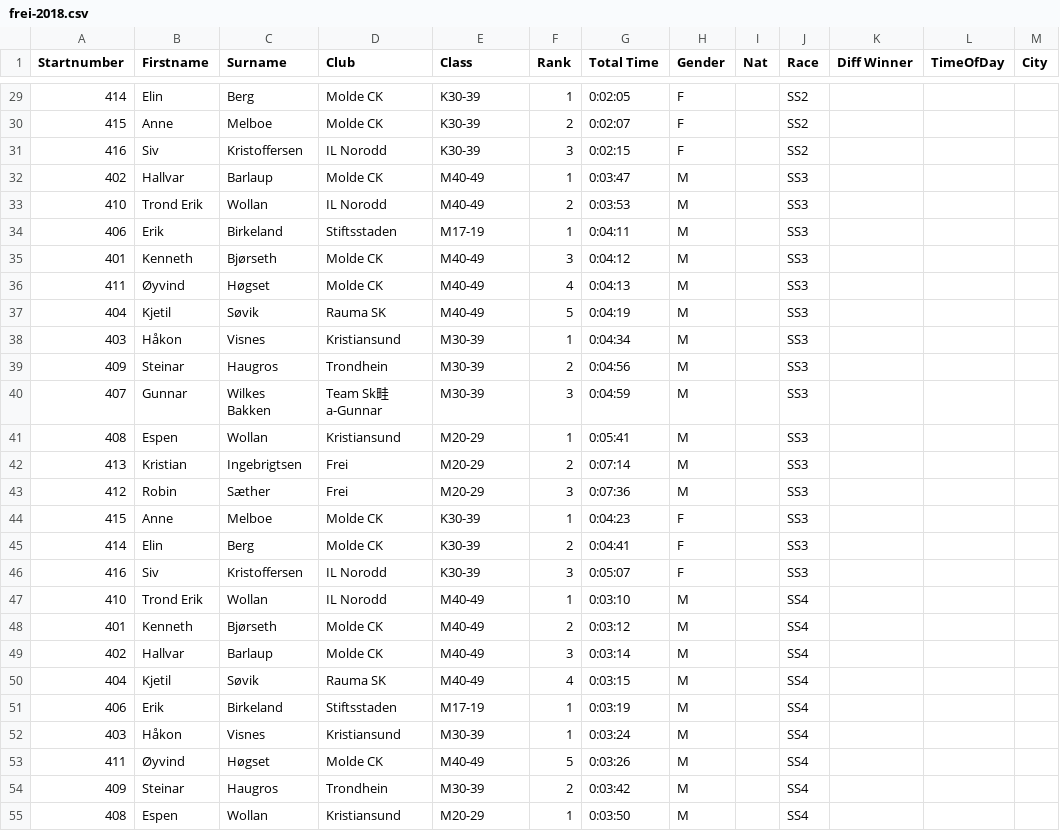
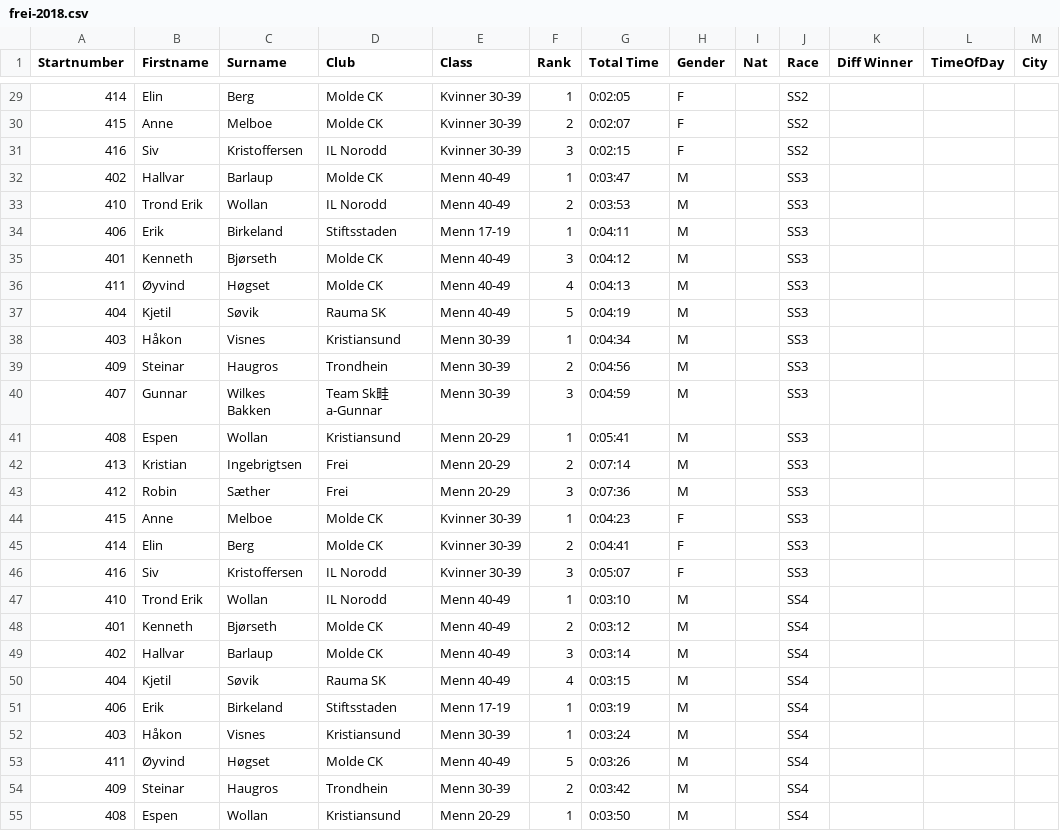
Before and after one commit to knuthaug/enduro-stats, a CSV file: results/2018/frei/frei-2018.csv, drawn as a sheet; only a part is shown, gaps mark what is left out; the diff covers the shown part only; the diff names each change by its address in the sheet, - before the commit and + after, or states it on an @@ line.

```diff
--- a/results/2018/frei/frei-2018.csv
+++ b/results/2018/frei/frei-2018.csv
-E29:E31 (Class): K30-39
+E29:E31 (Class): Kvinner 30-39
-E32:E33 (Class): M40-49
+E32:E33 (Class): Menn 40-49
-E34 (Class): M17-19
+E34 (Class): Menn 17-19
-E35:E37 (Class): M40-49
+E35:E37 (Class): Menn 40-49
-E38:E40 (Class): M30-39
+E38:E40 (Class): Menn 30-39
-E41:E43 (Class): M20-29
+E41:E43 (Class): Menn 20-29
-E44:E46 (Class): K30-39
+E44:E46 (Class): Kvinner 30-39
-E47:E50 (Class): M40-49
+E47:E50 (Class): Menn 40-49
-E51 (Class): M17-19
+E51 (Class): Menn 17-19
-E52 (Class): M30-39
+E52 (Class): Menn 30-39
-E53 (Class): M40-49
+E53 (Class): Menn 40-49
-E54 (Class): M30-39
+E54 (Class): Menn 30-39
-E55 (Class): M20-29
+E55 (Class): Menn 20-29
```
Also changed, not shown: 48 edited cells elsewhere in this file, results/2017/ringerike/ringerike-2017.csv.
